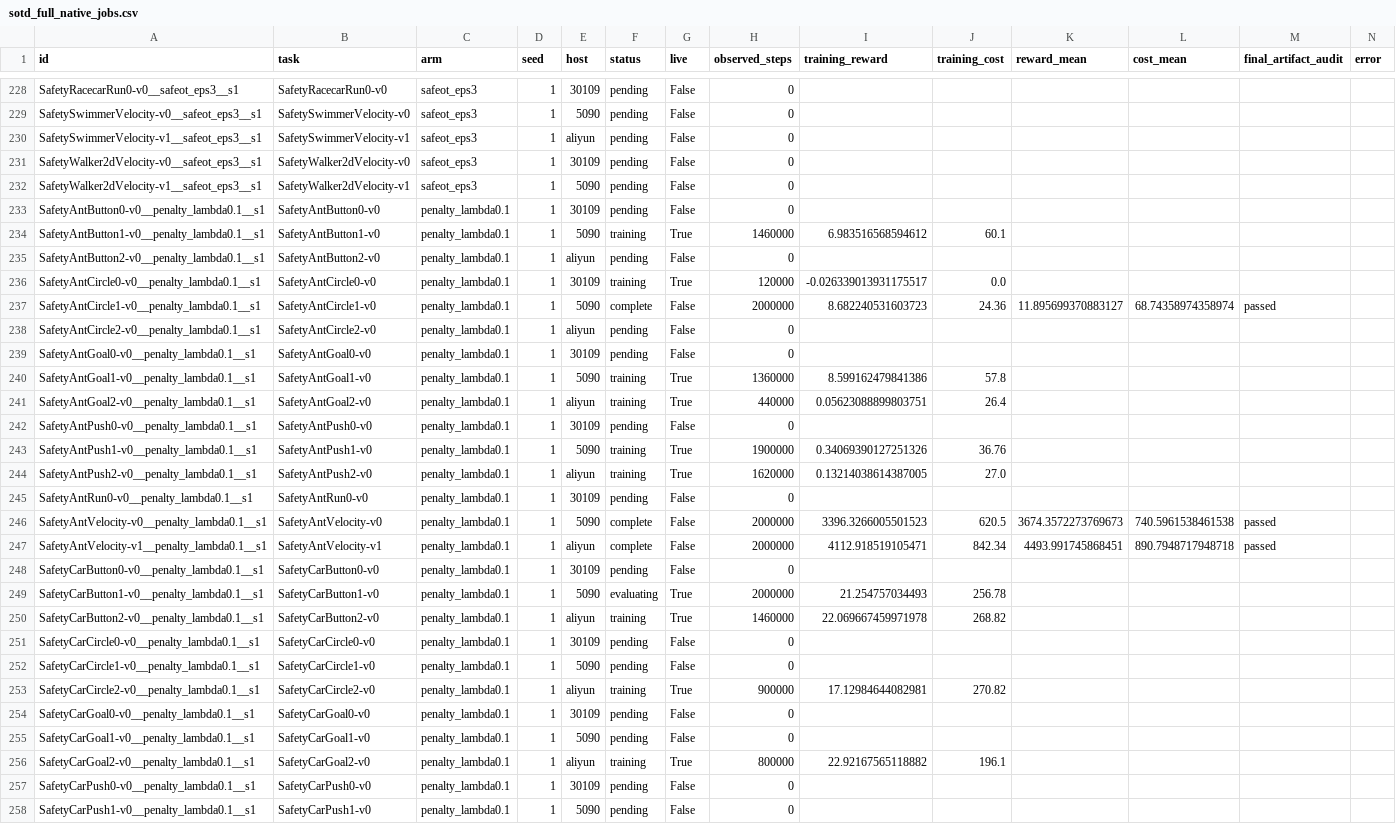
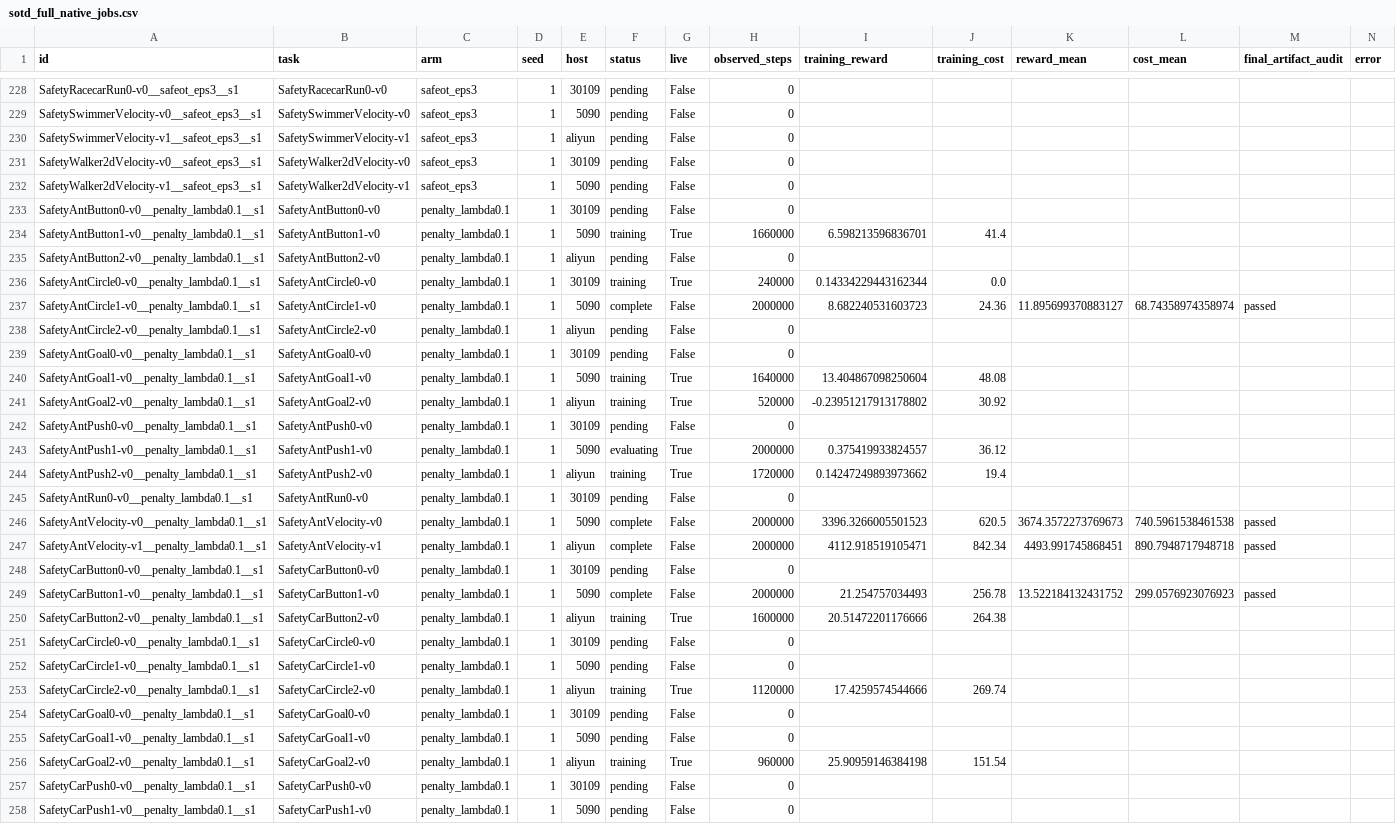
Before and after one commit to asimfish/safeot-dashboard, a CSV file: sotd_full_native_jobs.csv, drawn as a sheet; only a part is shown, gaps mark what is left out; the diff covers the shown part only.

```diff
--- a/sotd_full_native_jobs.csv
+++ b/sotd_full_native_jobs.csv
@@ -233,5 +233,5 @@ SafetyWalker2dVelocity-v1__safeot_eps3__s1,SafetyWalker2dVelocity-v1,safeot_eps3
 SafetyAntButton0-v0__penalty_lambda0.1__s1,SafetyAntButton0-v0,penalty_lambda0.1,1,30109,pending,False,0,,,,,,
-SafetyAntButton1-v0__penalty_lambda0.1__s1,SafetyAntButton1-v0,penalty_lambda0.1,1,5090,training,True,1460000,6.983516568594612,60.1,,,,
+SafetyAntButton1-v0__penalty_lambda0.1__s1,SafetyAntButton1-v0,penalty_lambda0.1,1,5090,training,True,1660000,6.598213596836701,41.4,,,,
 SafetyAntButton2-v0__penalty_lambda0.1__s1,SafetyAntButton2-v0,penalty_lambda0.1,1,aliyun,pending,False,0,,,,,,
-SafetyAntCircle0-v0__penalty_lambda0.1__s1,SafetyAntCircle0-v0,penalty_lambda0.1,1,30109,training,True,120000,-0.026339013931175517,0.0,,,,
+SafetyAntCircle0-v0__penalty_lambda0.1__s1,SafetyAntCircle0-v0,penalty_lambda0.1,1,30109,training,True,240000,0.14334229443162344,0.0,,,,
 SafetyAntCircle1-v0__penalty_lambda0.1__s1,SafetyAntCircle1-v0,penalty_lambda0.1,1,5090,complete,False,2000000,8.682240531603723,24.36,11.895699370883127,68.74358974358974,passed,
@@ -239,7 +239,7 @@ SafetyAntCircle2-v0__penalty_lambda0.1__s1,SafetyAntCircle2-v0,penalty_lambda0.1
 SafetyAntGoal0-v0__penalty_lambda0.1__s1,SafetyAntGoal0-v0,penalty_lambda0.1,1,30109,pending,False,0,,,,,,
-SafetyAntGoal1-v0__penalty_lambda0.1__s1,SafetyAntGoal1-v0,penalty_lambda0.1,1,5090,training,True,1360000,8.599162479841386,57.8,,,,
-SafetyAntGoal2-v0__penalty_lambda0.1__s1,SafetyAntGoal2-v0,penalty_lambda0.1,1,aliyun,training,True,440000,0.05623088899803751,26.4,,,,
+SafetyAntGoal1-v0__penalty_lambda0.1__s1,SafetyAntGoal1-v0,penalty_lambda0.1,1,5090,training,True,1640000,13.404867098250604,48.08,,,,
+SafetyAntGoal2-v0__penalty_lambda0.1__s1,SafetyAntGoal2-v0,penalty_lambda0.1,1,aliyun,training,True,520000,-0.23951217913178802,30.92,,,,
 SafetyAntPush0-v0__penalty_lambda0.1__s1,SafetyAntPush0-v0,penalty_lambda0.1,1,30109,pending,False,0,,,,,,
-SafetyAntPush1-v0__penalty_lambda0.1__s1,SafetyAntPush1-v0,penalty_lambda0.1,1,5090,training,True,1900000,0.34069390127251326,36.76,,,,
-SafetyAntPush2-v0__penalty_lambda0.1__s1,SafetyAntPush2-v0,penalty_lambda0.1,1,aliyun,training,True,1620000,0.13214038614387005,27.0,,,,
+SafetyAntPush1-v0__penalty_lambda0.1__s1,SafetyAntPush1-v0,penalty_lambda0.1,1,5090,evaluating,True,2000000,0.375419933824557,36.12,,,,
+SafetyAntPush2-v0__penalty_lambda0.1__s1,SafetyAntPush2-v0,penalty_lambda0.1,1,aliyun,training,True,1720000,0.14247249893973662,19.4,,,,
 SafetyAntRun0-v0__penalty_lambda0.1__s1,SafetyAntRun0-v0,penalty_lambda0.1,1,30109,pending,False,0,,,,,,
@@ -248,10 +248,10 @@ SafetyAntVelocity-v1__penalty_lambda0.1__s1,SafetyAntVelocity-v1,penalty_lambda0
 SafetyCarButton0-v0__penalty_lambda0.1__s1,SafetyCarButton0-v0,penalty_lambda0.1,1,30109,pending,False,0,,,,,,
-SafetyCarButton1-v0__penalty_lambda0.1__s1,SafetyCarButton1-v0,penalty_lambda0.1,1,5090,evaluating,True,2000000,21.254757034493,256.78,,,,
-SafetyCarButton2-v0__penalty_lambda0.1__s1,SafetyCarButton2-v0,penalty_lambda0.1,1,aliyun,training,True,1460000,22.069667459971978,268.82,,,,
+SafetyCarButton1-v0__penalty_lambda0.1__s1,SafetyCarButton1-v0,penalty_lambda0.1,1,5090,complete,False,2000000,21.254757034493,256.78,13.522184132431752,299.0576923076923,passed,
+SafetyCarButton2-v0__penalty_lambda0.1__s1,SafetyCarButton2-v0,penalty_lambda0.1,1,aliyun,training,True,1600000,20.51472201176666,264.38,,,,
 SafetyCarCircle0-v0__penalty_lambda0.1__s1,SafetyCarCircle0-v0,penalty_lambda0.1,1,30109,pending,False,0,,,,,,
 SafetyCarCircle1-v0__penalty_lambda0.1__s1,SafetyCarCircle1-v0,penalty_lambda0.1,1,5090,pending,False,0,,,,,,
-SafetyCarCircle2-v0__penalty_lambda0.1__s1,SafetyCarCircle2-v0,penalty_lambda0.1,1,aliyun,training,True,900000,17.12984644082981,270.82,,,,
+SafetyCarCircle2-v0__penalty_lambda0.1__s1,SafetyCarCircle2-v0,penalty_lambda0.1,1,aliyun,training,True,1120000,17.4259574544666,269.74,,,,
 SafetyCarGoal0-v0__penalty_lambda0.1__s1,SafetyCarGoal0-v0,penalty_lambda0.1,1,30109,pending,False,0,,,,,,
 SafetyCarGoal1-v0__penalty_lambda0.1__s1,SafetyCarGoal1-v0,penalty_lambda0.1,1,5090,pending,False,0,,,,,,
-SafetyCarGoal2-v0__penalty_lambda0.1__s1,SafetyCarGoal2-v0,penalty_lambda0.1,1,aliyun,training,True,800000,22.92167565118882,196.1,,,,
+SafetyCarGoal2-v0__penalty_lambda0.1__s1,SafetyCarGoal2-v0,penalty_lambda0.1,1,aliyun,training,True,960000,25.90959146384198,151.54,,,,
 SafetyCarPush0-v0__penalty_lambda0.1__s1,SafetyCarPush0-v0,penalty_lambda0.1,1,30109,pending,False,0,,,,,,
```
Also changed, not shown: 162 edited cells elsewhere in this file, sotd_all_tasks.csv, 43 other files.
